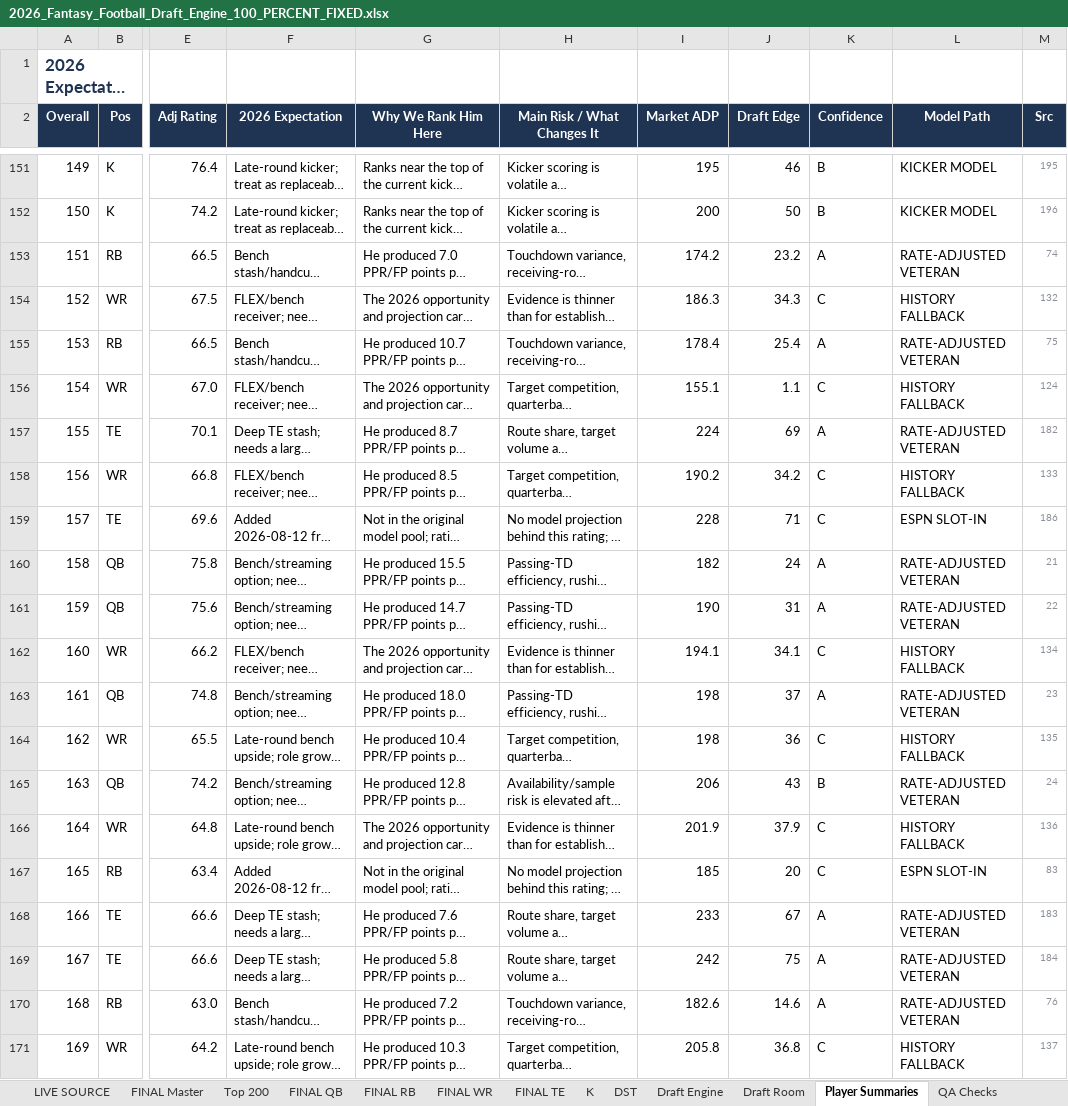
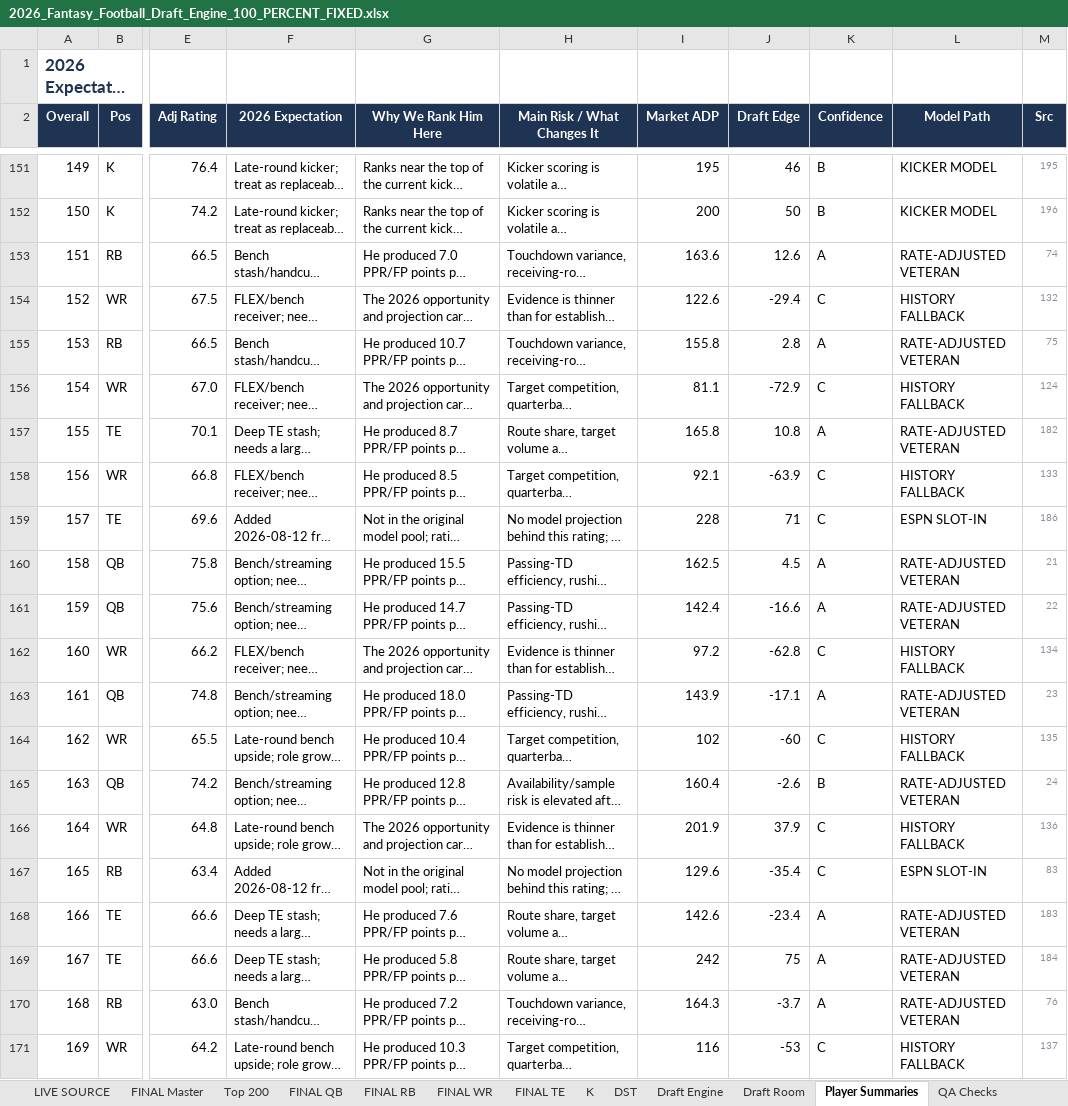
Before and after one commit to 7LayerLabs/fantasyfootball26, an Excel workbook: 2026_Fantasy_Football_Draft_Engine_100_PERCENT_FIXED.xlsx, sheet Player Summaries, drawn as a sheet; only a part is shown, gaps mark what is left out; long unchanged cells end in …; values as stored, in another font and other column widths than the file's, no borders; the diff covers the shown part only; the diff names each change by its address in the sheet, - before the commit and + after, or states it on an @@ line.

```diff
--- a/2026_Fantasy_Football_Draft_Engine_100_PERCENT_FIXED.xlsx (sheet Player Summaries)
+++ b/2026_Fantasy_Football_Draft_Engine_100_PERCENT_FIXED.xlsx (sheet Player Summaries)
-I153 (Market ADP): 174.2
+I153 (Market ADP): 163.6
-J153 (Draft Edge): 23.2
+J153 (Draft Edge): 12.6
-I154 (Market ADP): 186.3
+I154 (Market ADP): 122.6
-J154 (Draft Edge): 34.3
+J154 (Draft Edge): -29.4
-I155 (Market ADP): 178.4
+I155 (Market ADP): 155.8
-J155 (Draft Edge): 25.4
+J155 (Draft Edge): 2.8
-I156 (Market ADP): 155.1
+I156 (Market ADP): 81.1
-J156 (Draft Edge): 1.1
+J156 (Draft Edge): -72.9
-I157 (Market ADP): 224
+I157 (Market ADP): 165.8
-J157 (Draft Edge): 69
+J157 (Draft Edge): 10.8
-I158 (Market ADP): 190.2
+I158 (Market ADP): 92.1
-J158 (Draft Edge): 34.2
+J158 (Draft Edge): -63.9
-I160 (Market ADP): 182
+I160 (Market ADP): 162.5
-J160 (Draft Edge): 24
+J160 (Draft Edge): 4.5
-I161 (Market ADP): 190
+I161 (Market ADP): 142.4
-J161 (Draft Edge): 31
+J161 (Draft Edge): -16.6
-I162 (Market ADP): 194.1
+I162 (Market ADP): 97.2
-J162 (Draft Edge): 34.1
+J162 (Draft Edge): -62.8
-I163 (Market ADP): 198
+I163 (Market ADP): 143.9
-J163 (Draft Edge): 37
+J163 (Draft Edge): -17.1
-I164 (Market ADP): 198
+I164 (Market ADP): 102
-J164 (Draft Edge): 36
+J164 (Draft Edge): -60
-I165 (Market ADP): 206
+I165 (Market ADP): 160.4
-J165 (Draft Edge): 43
+J165 (Draft Edge): -2.6
-I167 (Market ADP): 185
+I167 (Market ADP): 129.6
-J167 (Draft Edge): 20
+J167 (Draft Edge): -35.4
-I168 (Market ADP): 233
+I168 (Market ADP): 142.6
-J168 (Draft Edge): 67
+J168 (Draft Edge): -23.4
-I170 (Market ADP): 182.6
+I170 (Market ADP): 164.3
-J170 (Draft Edge): 14.6
+J170 (Draft Edge): -3.7
-I171 (Market ADP): 205.8
+I171 (Market ADP): 116
-J171 (Draft Edge): 36.8
+J171 (Draft Edge): -53
```
Also changed, not shown: 2 added rows, 2 removed rows and 487 edited cells elsewhere in this sheet, sheet Draft Board, sheet FINAL Master, sheet Draft Engine, sheet Top 200, sheet Manual Adjustments, sheet LIVE SOURCE, 7 more sheets, formulas that keep their value, 5 other files.
